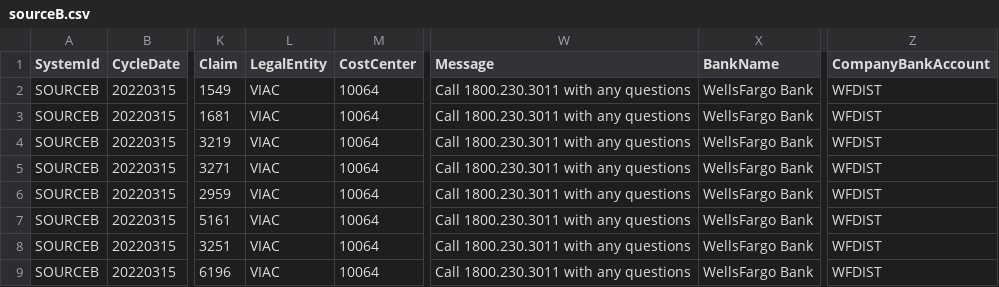
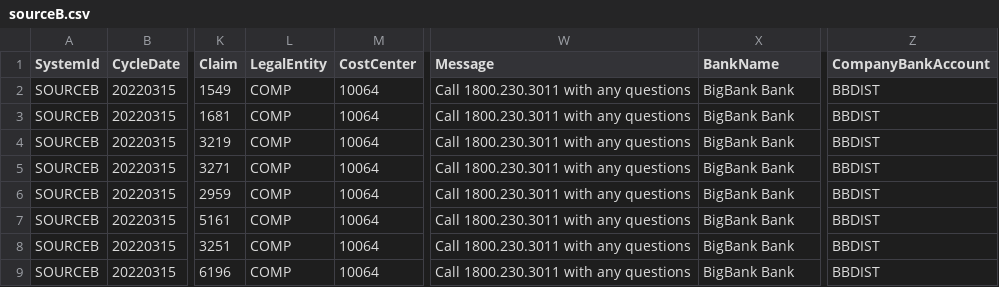
Before and after one commit to maxcadams/venerable-poc, a CSV file: src/sourceB/sourceB.csv, drawn as a sheet; only a part is shown, gaps mark what is left out; the diff names each change by its address in the sheet, - before the commit and + after, or states it on an @@ line.

```diff
--- a/src/sourceB/sourceB.csv
+++ b/src/sourceB/sourceB.csv
-L2:L9 (LegalEntity): VIAC
+L2:L9 (LegalEntity): COMP
-X2:X9 (BankName): WellsFargo Bank
+X2:X9 (BankName): BigBank Bank
-Z2:Z9 (CompanyBankAccount): WFDIST
+Z2:Z9 (CompanyBankAccount): BBDIST
```
Also changed, not shown: src/sourceBadapter/sourceB.csv, src/sourceBadapter/sourceBlocal.csv, 40 other files.
